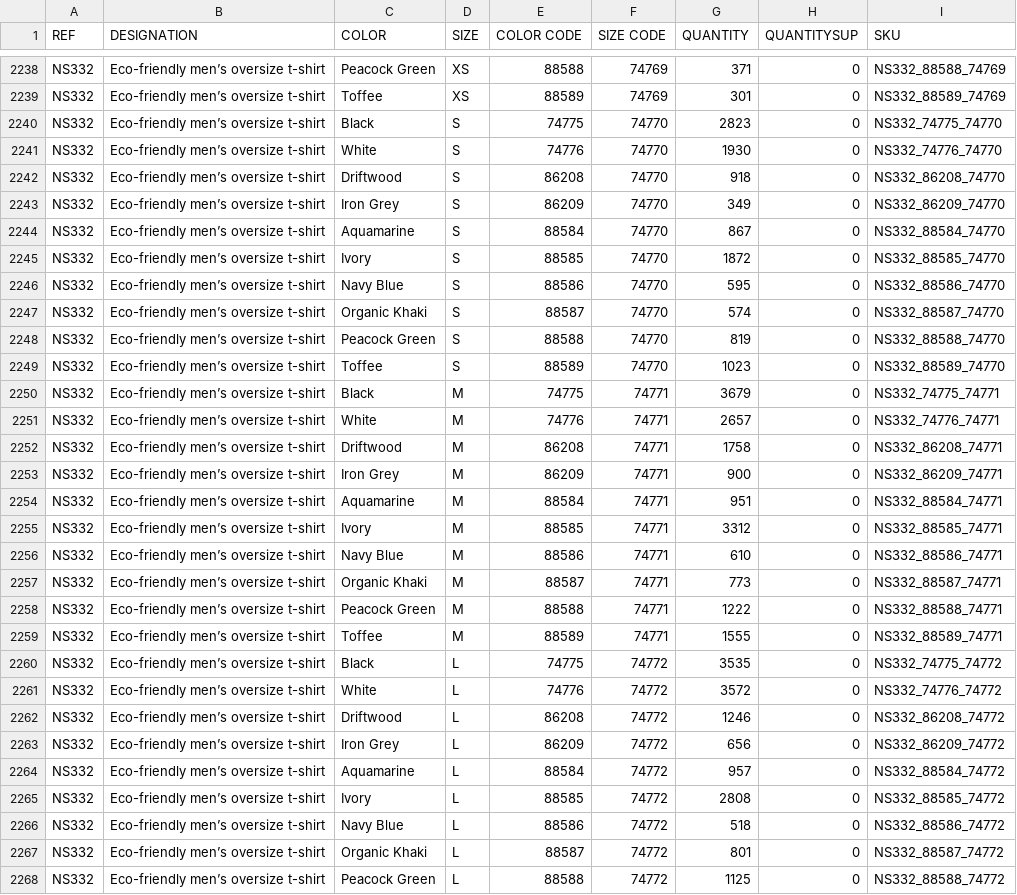
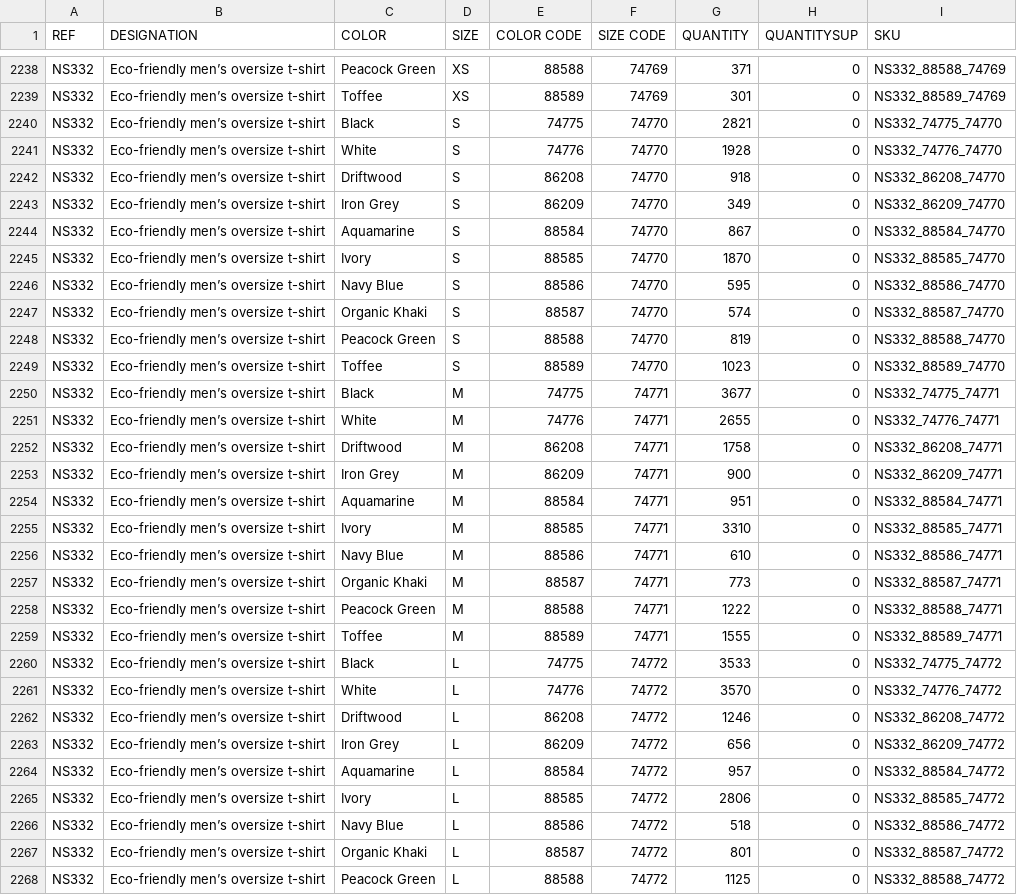
Before and after one commit to PerrinT31/StockChecker-NativeSpirit, a CSV file: public/NATIVE_SPIRIT_STOCKWEB_NS.csv, drawn as a sheet; only a part is shown, gaps mark what is left out; the diff covers the shown part only.

Commit message:
MAJ quotidienne Stock Native Spirit

```diff
--- a/public/NATIVE_SPIRIT_STOCKWEB_NS.csv
+++ b/public/NATIVE_SPIRIT_STOCKWEB_NS.csv
@@ -2239,4 +2239,4 @@ NS332;Eco-friendly men’s oversize t-shirt;Peacock Green;XS;88588;74769;371;0;N
 NS332;Eco-friendly men’s oversize t-shirt;Toffee;XS;88589;74769;301;0;NS332_88589_74769
-NS332;Eco-friendly men’s oversize t-shirt;Black;S;74775;74770;2823;0;NS332_74775_74770
-NS332;Eco-friendly men’s oversize t-shirt;White;S;74776;74770;1930;0;NS332_74776_74770
+NS332;Eco-friendly men’s oversize t-shirt;Black;S;74775;74770;2821;0;NS332_74775_74770
+NS332;Eco-friendly men’s oversize t-shirt;White;S;74776;74770;1928;0;NS332_74776_74770
 NS332;Eco-friendly men’s oversize t-shirt;Driftwood;S;86208;74770;918;0;NS332_86208_74770
@@ -2244,3 +2244,3 @@ NS332;Eco-friendly men’s oversize t-shirt;Iron Grey;S;86209;74770;349;0;NS332_
 NS332;Eco-friendly men’s oversize t-shirt;Aquamarine;S;88584;74770;867;0;NS332_88584_74770
-NS332;Eco-friendly men’s oversize t-shirt;Ivory;S;88585;74770;1872;0;NS332_88585_74770
+NS332;Eco-friendly men’s oversize t-shirt;Ivory;S;88585;74770;1870;0;NS332_88585_74770
 NS332;Eco-friendly men’s oversize t-shirt;Navy Blue;S;88586;74770;595;0;NS332_88586_74770
@@ -2249,4 +2249,4 @@ NS332;Eco-friendly men’s oversize t-shirt;Peacock Green;S;88588;74770;819;0;NS
 NS332;Eco-friendly men’s oversize t-shirt;Toffee;S;88589;74770;1023;0;NS332_88589_74770
-NS332;Eco-friendly men’s oversize t-shirt;Black;M;74775;74771;3679;0;NS332_74775_74771
-NS332;Eco-friendly men’s oversize t-shirt;White;M;74776;74771;2657;0;NS332_74776_74771
+NS332;Eco-friendly men’s oversize t-shirt;Black;M;74775;74771;3677;0;NS332_74775_74771
+NS332;Eco-friendly men’s oversize t-shirt;White;M;74776;74771;2655;0;NS332_74776_74771
 NS332;Eco-friendly men’s oversize t-shirt;Driftwood;M;86208;74771;1758;0;NS332_86208_74771
@@ -2254,3 +2254,3 @@ NS332;Eco-friendly men’s oversize t-shirt;Iron Grey;M;86209;74771;900;0;NS332_
 NS332;Eco-friendly men’s oversize t-shirt;Aquamarine;M;88584;74771;951;0;NS332_88584_74771
-NS332;Eco-friendly men’s oversize t-shirt;Ivory;M;88585;74771;3312;0;NS332_88585_74771
+NS332;Eco-friendly men’s oversize t-shirt;Ivory;M;88585;74771;3310;0;NS332_88585_74771
 NS332;Eco-friendly men’s oversize t-shirt;Navy Blue;M;88586;74771;610;0;NS332_88586_74771
@@ -2259,4 +2259,4 @@ NS332;Eco-friendly men’s oversize t-shirt;Peacock Green;M;88588;74771;1222;0;N
 NS332;Eco-friendly men’s oversize t-shirt;Toffee;M;88589;74771;1555;0;NS332_88589_74771
-NS332;Eco-friendly men’s oversize t-shirt;Black;L;74775;74772;3535;0;NS332_74775_74772
-NS332;Eco-friendly men’s oversize t-shirt;White;L;74776;74772;3572;0;NS332_74776_74772
+NS332;Eco-friendly men’s oversize t-shirt;Black;L;74775;74772;3533;0;NS332_74775_74772
+NS332;Eco-friendly men’s oversize t-shirt;White;L;74776;74772;3570;0;NS332_74776_74772
 NS332;Eco-friendly men’s oversize t-shirt;Driftwood;L;86208;74772;1246;0;NS332_86208_74772
@@ -2264,3 +2264,3 @@ NS332;Eco-friendly men’s oversize t-shirt;Iron Grey;L;86209;74772;656;0;NS332_
 NS332;Eco-friendly men’s oversize t-shirt;Aquamarine;L;88584;74772;957;0;NS332_88584_74772
-NS332;Eco-friendly men’s oversize t-shirt;Ivory;L;88585;74772;2808;0;NS332_88585_74772
+NS332;Eco-friendly men’s oversize t-shirt;Ivory;L;88585;74772;2806;0;NS332_88585_74772
 NS332;Eco-friendly men’s oversize t-shirt;Navy Blue;L;88586;74772;518;0;NS332_88586_74772
```
Also changed, not shown: 41 edited cells elsewhere in this file.
